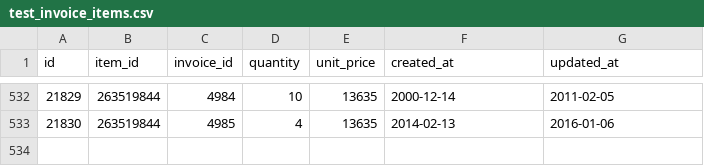
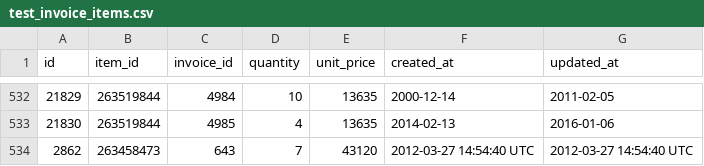
Before and after one commit to scottfirestone/black_thursday, a CSV file: test_invoice_items.csv, drawn as a sheet; only a part is shown, gaps mark what is left out; the diff names each change by its address in the sheet, - before the commit and + after, or states it on an @@ line.

```diff
--- a/test_invoice_items.csv
+++ b/test_invoice_items.csv
+row 534: 2862 | 263458473 | 643 | 7 | 43120 | 2012-03-27 14:54:40 UTC | 2012-03-27 14:54:40 UTC
```
Also changed, not shown: test_transactions.csv, 8 other files.
